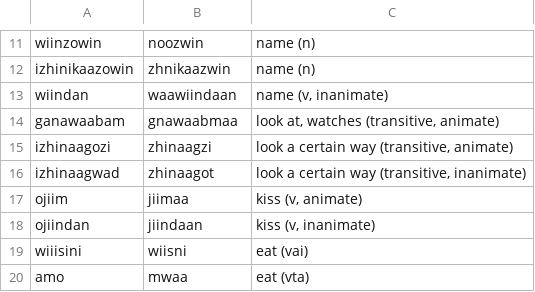
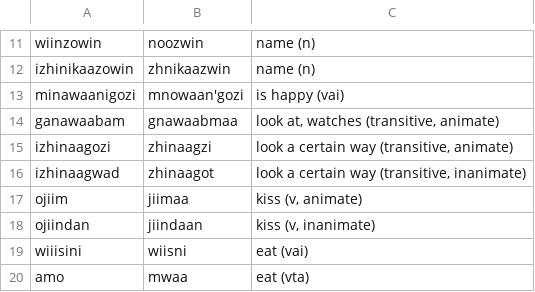
Before and after one commit to evan-person/OjibweDialect, a CSV file: fiftyOjibweWordsE_SW.csv, drawn as a sheet; only a part is shown, gaps mark what is left out; removed rows and columns are numbered as before the commit, all else as after; the diff names each change by its address in the sheet, - before the commit and + after, or states it on an @@ line.

```diff
--- a/fiftyOjibweWordsE_SW.csv
+++ b/fiftyOjibweWordsE_SW.csv
-row 13: wiindan | waawiindaan | name (v, inanimate)
+row 13: minawaanigozi | mnowaan'gozi | is happy (vai)
```
Also changed, not shown: 1 other file.
